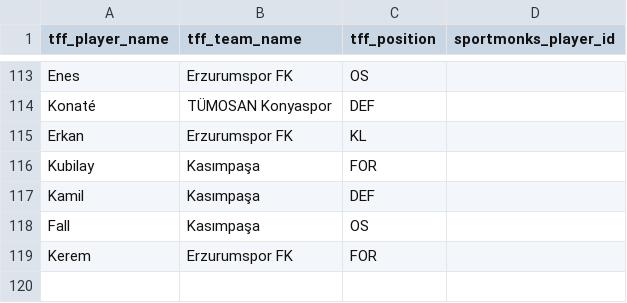
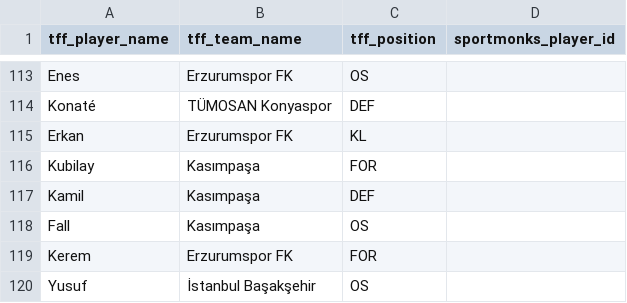
Before and after one commit to ygtcskn/fantasy-analysis-project, a CSV file: config/tff_player_overrides.csv, drawn as a sheet; only a part is shown, gaps mark what is left out; the diff names each change by its address in the sheet, - before the commit and + after, or states it on an @@ line.

```diff
--- a/config/tff_player_overrides.csv
+++ b/config/tff_player_overrides.csv
+row 120: Yusuf | İstanbul Başakşehir | OS
```
Also changed, not shown: 49 other files.
